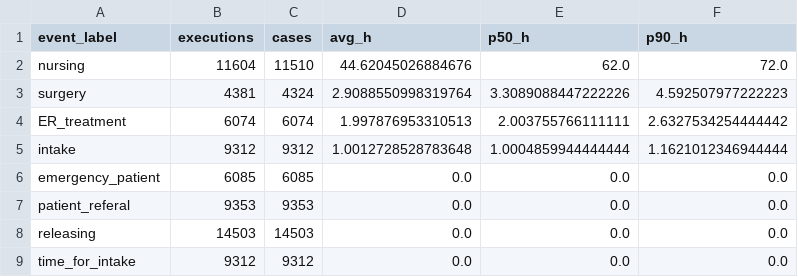
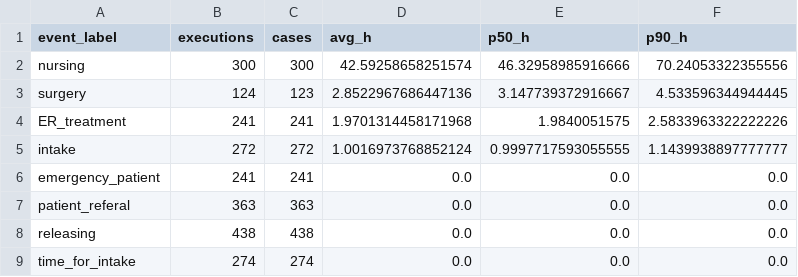
Before and after one commit to mfdul/Project, a CSV file: temp/analysis/activity_durations.csv, drawn as a sheet.

```diff
--- a/temp/analysis/activity_durations.csv
+++ b/temp/analysis/activity_durations.csv
@@ -1,9 +1,9 @@
 event_label,executions,cases,avg_h,p50_h,p90_h
-nursing,11604,11510,44.62045026884676,62.0,72.0
-surgery,4381,4324,2.9088550998319764,3.3089088447222226,4.592507977222223
-ER_treatment,6074,6074,1.997876953310513,2.003755766111111,2.6327534254444442
-intake,9312,9312,1.0012728528783648,1.0004859944444444,1.1621012346944444
-emergency_patient,6085,6085,0.0,0.0,0.0
-patient_referal,9353,9353,0.0,0.0,0.0
-releasing,14503,14503,0.0,0.0,0.0
-time_for_intake,9312,9312,0.0,0.0,0.0
+nursing,300,300,42.59258658251574,46.32958985916666,70.24053322355556
+surgery,124,123,2.8522967686447136,3.147739372916667,4.533596344944445
+ER_treatment,241,241,1.9701314458171968,1.9840051575,2.5833963322222226
+intake,272,272,1.0016973768852124,0.9997717593055555,1.1439938897777777
+emergency_patient,241,241,0.0,0.0,0.0
+patient_referal,363,363,0.0,0.0,0.0
+releasing,438,438,0.0,0.0,0.0
+time_for_intake,274,274,0.0,0.0,0.0
```
Also changed, not shown: temp/analysis/dfg.csv, temp/analysis/dfg_adjacency_matrix.csv, 13 other files.
